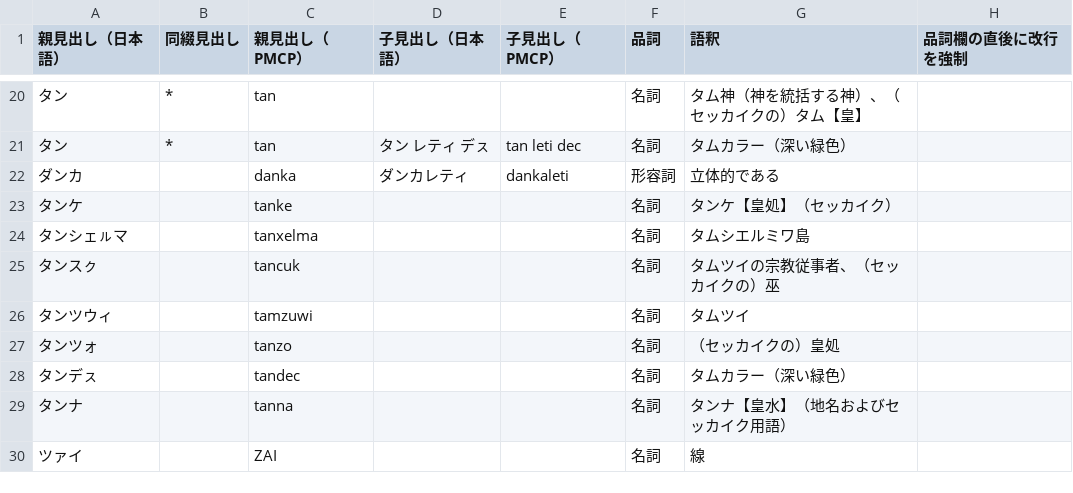
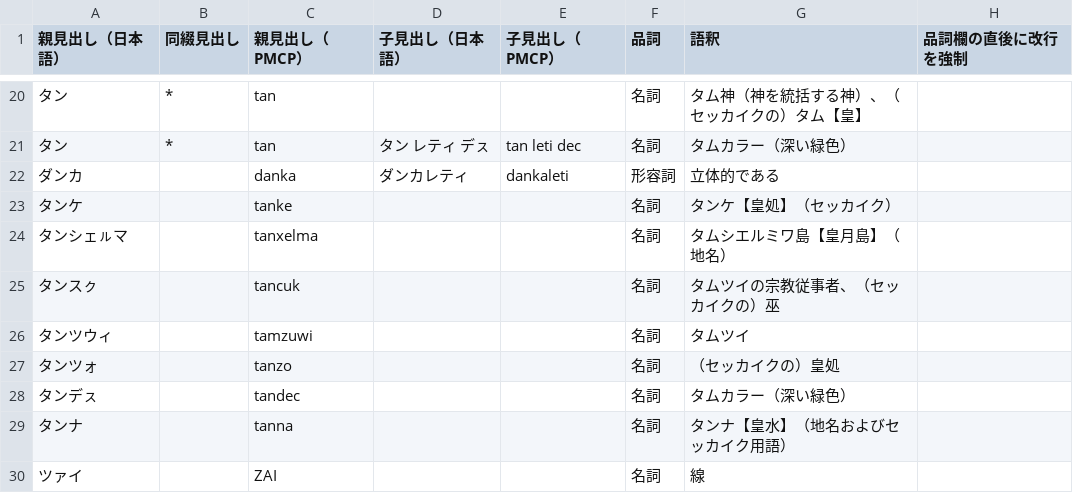
Before and after one commit to sozysozbot/pmcp_50on, a TSV file: dictionary/EDIT_ME_タ.tsv, drawn as a sheet; only a part is shown, gaps mark what is left out.

```diff
--- a/dictionary/EDIT_ME_タ.tsv
+++ b/dictionary/EDIT_ME_タ.tsv
@@ -23,3 +23,3 @@
 タンケ		tanke			名詞	タンケ【皇処】（セッカイク）	
-タンシェㇽマ		tanxelma			名詞	タムシエルミワ島	
+タンシェㇽマ		tanxelma			名詞	タムシエルミワ島【皇月島】（地名）	
 タンスㇰ		tancuk			名詞	タムツイの宗教従事者、（セッカイクの）巫	
```
Also changed, not shown: dictionary/EDIT_ME_ア.tsv, dictionary/EDIT_ME_カ.tsv, 16 other files.
